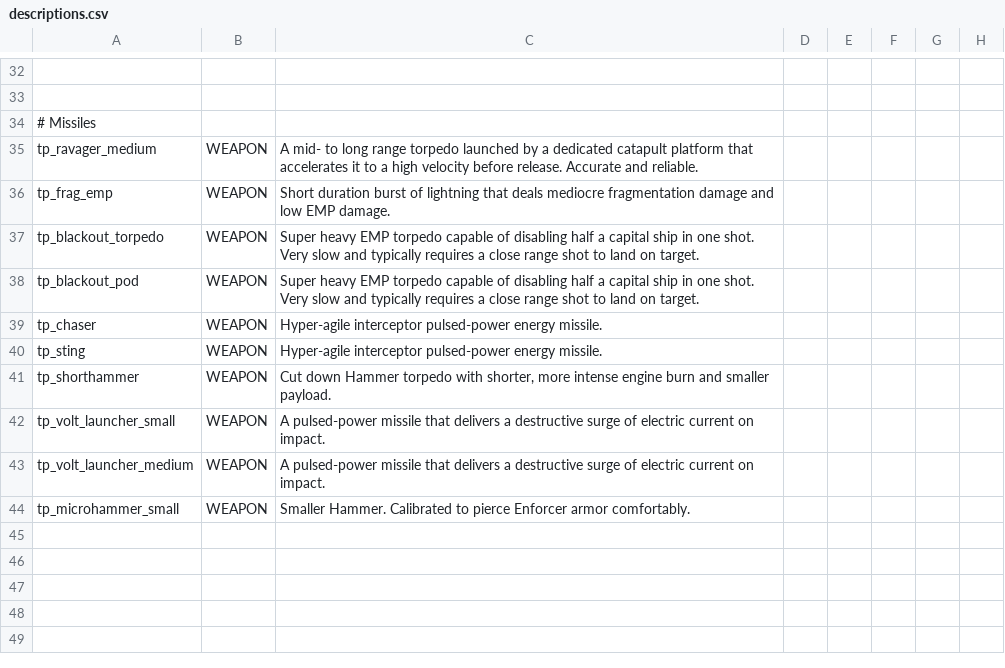
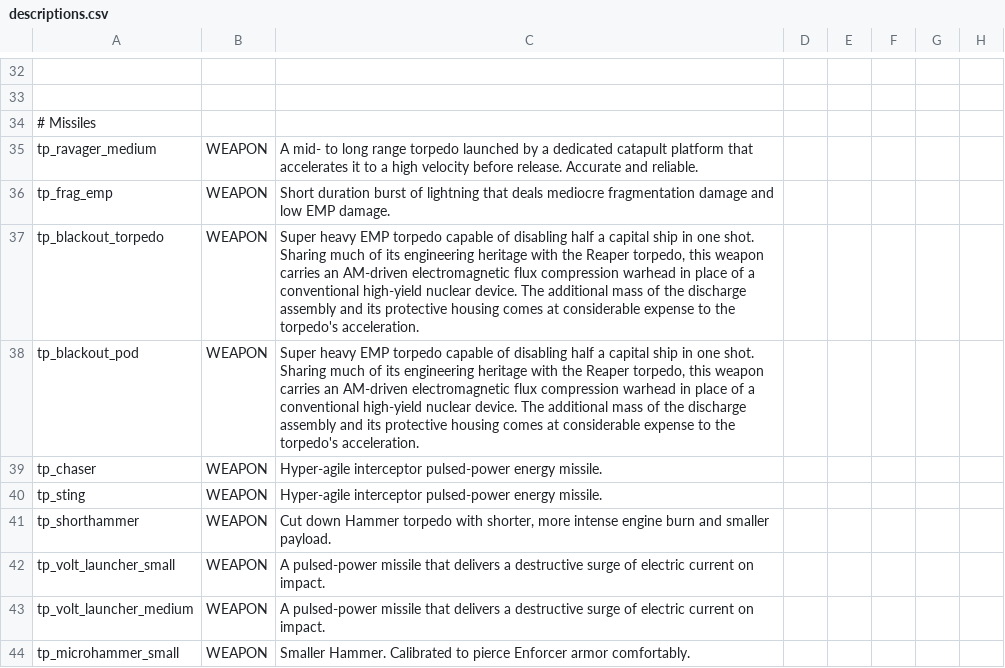
Before and after one commit to Auraekon/TerriblePirates, a CSV file: data/strings/descriptions.csv, drawn as a sheet; only a part is shown, gaps mark what is left out.

Commit message:
patch(several sprites): re-animated Drake. Resprited Blackout Torpedo.

```diff
--- a/data/strings/descriptions.csv
+++ b/data/strings/descriptions.csv
@@ -60,4 +60,8 @@ tp_ravager_medium,WEAPON,A mid- to long range torpedo launched by a dedicated ca
 tp_frag_emp,WEAPON,Short duration burst of lightning that deals mediocre fragmentation damage and low EMP damage.,,,,,
-tp_blackout_torpedo,WEAPON,Super heavy EMP torpedo capable of disabling half a capital ship in one shot. Very slow and typically requires a close range shot to land on target.,,,,,
-tp_blackout_pod,WEAPON,Super heavy EMP torpedo capable of disabling half a capital ship in one shot. Very slow and typically requires a close range shot to land on target.,,,,,
+tp_blackout_torpedo,WEAPON,"Super heavy EMP torpedo capable of disabling half a capital ship in one shot.
+
+Sharing much of its engineering heritage with the Reaper torpedo, this weapon carries an AM-driven electromagnetic flux compression warhead in place of a conventional high-yield nuclear device. The additional mass of the discharge assembly and its protective housing comes at considerable expense to the torpedo's acceleration.",,,,,
+tp_blackout_pod,WEAPON,"Super heavy EMP torpedo capable of disabling half a capital ship in one shot.
+
+Sharing much of its engineering heritage with the Reaper torpedo, this weapon carries an AM-driven electromagnetic flux compression warhead in place of a conventional high-yield nuclear device. The additional mass of the discharge assembly and its protective housing comes at considerable expense to the torpedo's acceleration.",,,,,
 tp_chaser,WEAPON,Hyper-agile interceptor pulsed-power energy missile.,,,,,
```
Also changed, not shown: 37 other files.
